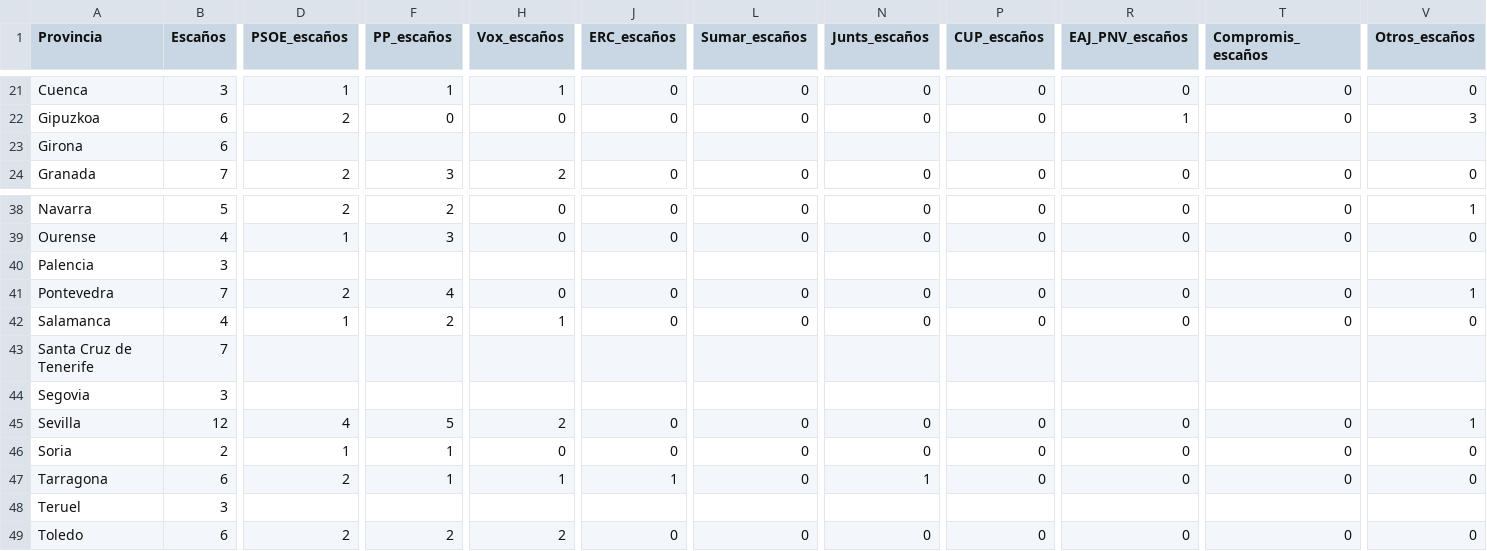
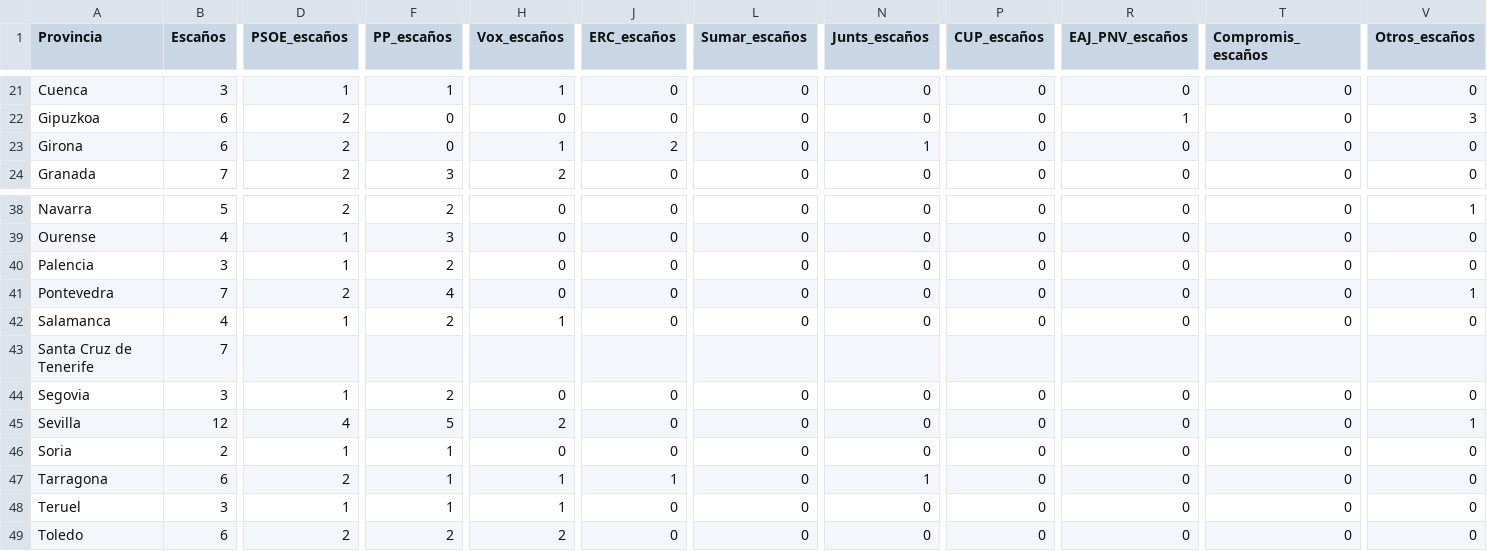
Before and after one commit to javijami/datos-electorales, a CSV file: datos_electorales.csv, drawn as a sheet; only a part is shown, gaps mark what is left out; the diff covers the shown part only; the diff names each change by its address in the sheet, - before the commit and + after, or states it on an @@ line.

Commit message:
Update electoral data with new voting information

```diff
--- a/datos_electorales.csv
+++ b/datos_electorales.csv
-D23 (PSOE_escaños): (empty)
+D23 (PSOE_escaños): 2
-F23 (PP_escaños): (empty)
+F23 (PP_escaños): 0
-H23 (Vox_escaños): (empty)
+H23 (Vox_escaños): 1
-J23 (ERC_escaños): (empty)
+J23 (ERC_escaños): 2
-L23 (Sumar_escaños): (empty)
+L23 (Sumar_escaños): 0
-N23 (Junts_escaños): (empty)
+N23 (Junts_escaños): 1
-P23 (CUP_escaños): (empty)
+P23 (CUP_escaños): 0
-R23 (EAJ_PNV_escaños): (empty)
+R23 (EAJ_PNV_escaños): 0
-T23 (Compromis_escaños): (empty)
+T23 (Compromis_escaños): 0
-V23 (Otros_escaños): (empty)
+V23 (Otros_escaños): 0
-D40 (PSOE_escaños): (empty)
+D40 (PSOE_escaños): 1
-F40 (PP_escaños): (empty)
+F40 (PP_escaños): 2
-H40 (Vox_escaños): (empty)
+H40 (Vox_escaños): 0
-J40 (ERC_escaños): (empty)
+J40 (ERC_escaños): 0
-L40 (Sumar_escaños): (empty)
+L40 (Sumar_escaños): 0
-N40 (Junts_escaños): (empty)
+N40 (Junts_escaños): 0
-P40 (CUP_escaños): (empty)
+P40 (CUP_escaños): 0
-R40 (EAJ_PNV_escaños): (empty)
+R40 (EAJ_PNV_escaños): 0
-T40 (Compromis_escaños): (empty)
+T40 (Compromis_escaños): 0
-V40 (Otros_escaños): (empty)
+V40 (Otros_escaños): 0
-D44 (PSOE_escaños): (empty)
+D44 (PSOE_escaños): 1
-F44 (PP_escaños): (empty)
+F44 (PP_escaños): 2
-H44 (Vox_escaños): (empty)
+H44 (Vox_escaños): 0
-J44 (ERC_escaños): (empty)
+J44 (ERC_escaños): 0
-L44 (Sumar_escaños): (empty)
+L44 (Sumar_escaños): 0
-N44 (Junts_escaños): (empty)
+N44 (Junts_escaños): 0
-P44 (CUP_escaños): (empty)
+P44 (CUP_escaños): 0
-R44 (EAJ_PNV_escaños): (empty)
+R44 (EAJ_PNV_escaños): 0
-T44 (Compromis_escaños): (empty)
+T44 (Compromis_escaños): 0
-V44 (Otros_escaños): (empty)
+V44 (Otros_escaños): 0
-D48 (PSOE_escaños): (empty)
+D48 (PSOE_escaños): 1
-F48 (PP_escaños): (empty)
+F48 (PP_escaños): 1
-H48 (Vox_escaños): (empty)
+H48 (Vox_escaños): 1
-J48 (ERC_escaños): (empty)
+J48 (ERC_escaños): 0
-L48 (Sumar_escaños): (empty)
+L48 (Sumar_escaños): 0
-N48 (Junts_escaños): (empty)
+N48 (Junts_escaños): 0
-P48 (CUP_escaños): (empty)
+P48 (CUP_escaños): 0
-R48 (EAJ_PNV_escaños): (empty)
+R48 (EAJ_PNV_escaños): 0
-T48 (Compromis_escaños): (empty)
+T48 (Compromis_escaños): 0
-V48 (Otros_escaños): (empty)
+V48 (Otros_escaños): 0
```
Also changed, not shown: 90 edited cells elsewhere in this file.
